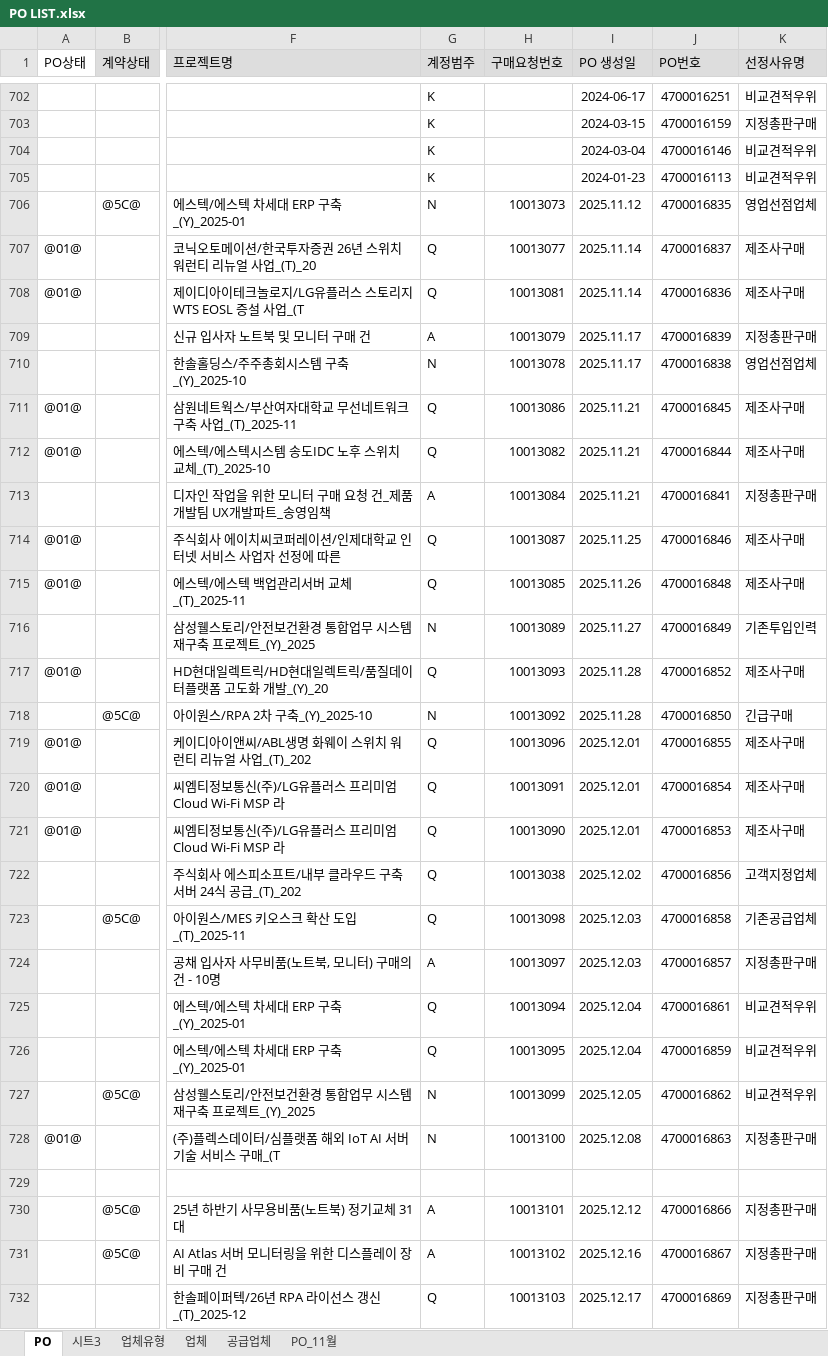
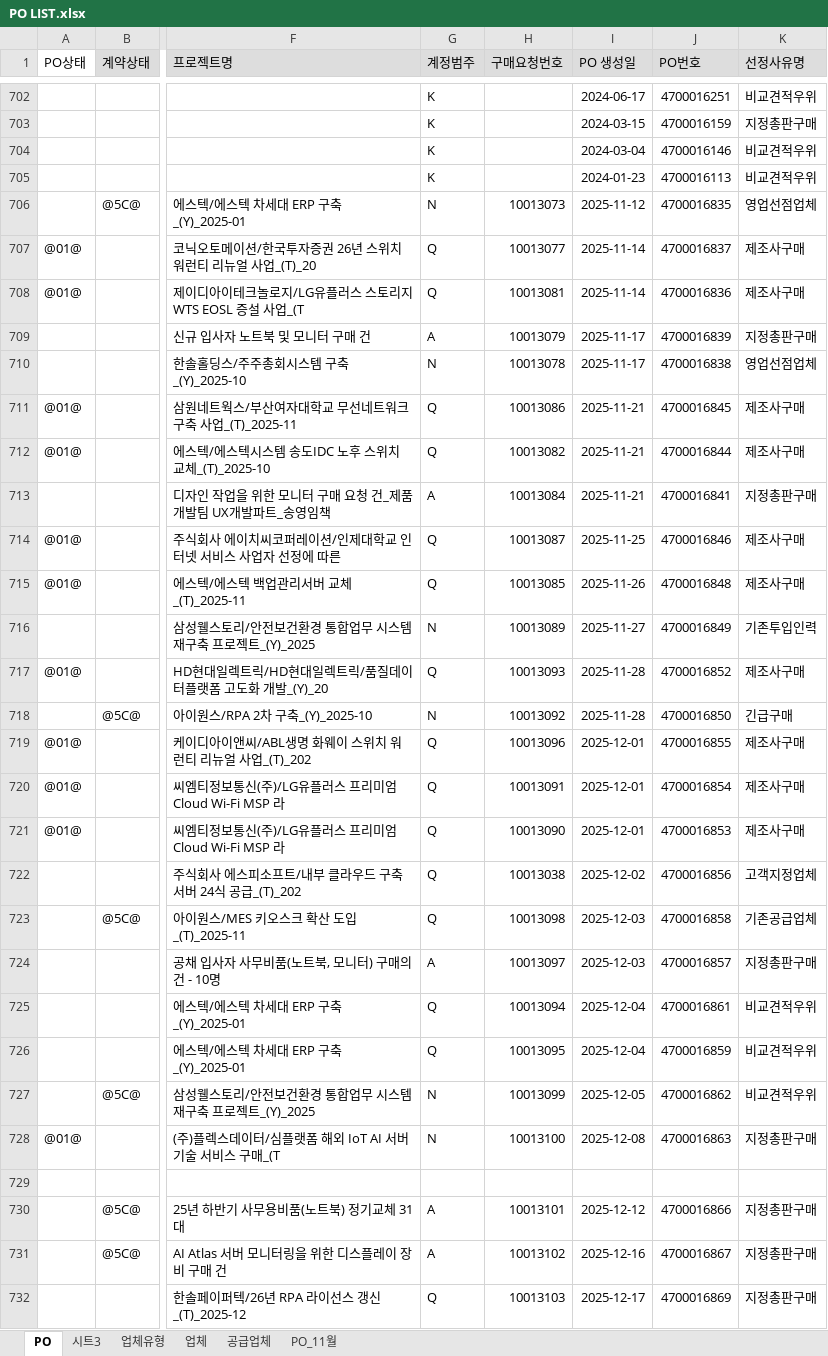
Before and after one commit to HANSOLPNSIT/HANSOL-PNS, an Excel workbook: PO LIST.xlsx, sheet PO, drawn as a sheet; only a part is shown, gaps mark what is left out; values as stored, in another font and other column widths than the file's, no borders; charts and pictures and conditional formats not drawn; the diff covers the shown part only; the diff names each change by its address in the sheet, - before the commit and + after, or states it on an @@ line.

Commit message:
Add files via upload

```diff
--- a/PO LIST.xlsx (sheet PO)
+++ b/PO LIST.xlsx (sheet PO)
-I706 (PO 생성일): 2025.11.12
+I706 (PO 생성일): 2025-11-12
-I707:I708 (PO 생성일): 2025.11.14
+I707:I708 (PO 생성일): 2025-11-14
-I709:I710 (PO 생성일): 2025.11.17
+I709:I710 (PO 생성일): 2025-11-17
-I711:I713 (PO 생성일): 2025.11.21
+I711:I713 (PO 생성일): 2025-11-21
-I714 (PO 생성일): 2025.11.25
+I714 (PO 생성일): 2025-11-25
-I715 (PO 생성일): 2025.11.26
+I715 (PO 생성일): 2025-11-26
-I716 (PO 생성일): 2025.11.27
+I716 (PO 생성일): 2025-11-27
-I717:I718 (PO 생성일): 2025.11.28
+I717:I718 (PO 생성일): 2025-11-28
-I719:I721 (PO 생성일): 2025.12.01
+I719:I721 (PO 생성일): 2025-12-01
-I722 (PO 생성일): 2025.12.02
+I722 (PO 생성일): 2025-12-02
-I723:I724 (PO 생성일): 2025.12.03
+I723:I724 (PO 생성일): 2025-12-03
-I725:I726 (PO 생성일): 2025.12.04
+I725:I726 (PO 생성일): 2025-12-04
-I727 (PO 생성일): 2025.12.05
+I727 (PO 생성일): 2025-12-05
-I728 (PO 생성일): 2025.12.08
+I728 (PO 생성일): 2025-12-08
-I730 (PO 생성일): 2025.12.12
+I730 (PO 생성일): 2025-12-12
-I731 (PO 생성일): 2025.12.16
+I731 (PO 생성일): 2025-12-16
-I732 (PO 생성일): 2025.12.17
+I732 (PO 생성일): 2025-12-17
```
Also changed, not shown: 12 edited cells elsewhere in this sheet.
